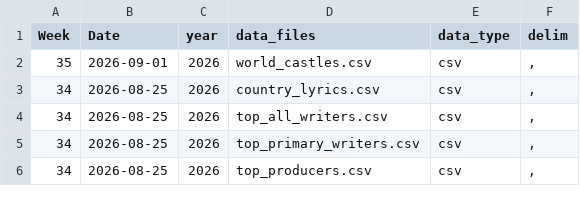
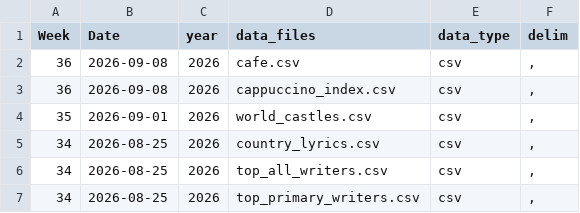
Before and after one commit to rfordatascience/tidytuesday, a CSV file: static/tt_data_type.csv, drawn as a sheet; only a part is shown; the shorter side is filled out with more unchanged rows.

Commit message:
Cappuccino index (#1065)
* Add cleaning.R

* Add intro.md

* Add meta.yaml

* Add cafe.csv

* Add cappuccino_index.csv

* Add cafe.md

* Add cappuccino_index.md

* Add coffee.jpeg

* Add files via upload

* Update meta.yaml

* Delete data/curated/new_submission/coffee.jpeg

* Update data/curated/new_submission/intro.md

* Accept submission

---------

Co-authored-by: Jon Harmon <jonthegeek@gmail.com>
Co-authored-by: jonthegeek <jonthegeek@users.noreply.github.com>

```diff
--- a/static/tt_data_type.csv
+++ b/static/tt_data_type.csv
@@ -1,2 +1,4 @@
 Week,Date,year,data_files,data_type,delim
+36,2026-09-08,2026,cafe.csv,csv,","
+36,2026-09-08,2026,cappuccino_index.csv,csv,","
 35,2026-09-01,2026,world_castles.csv,csv,","
```
Also changed, not shown: 11 other files.
